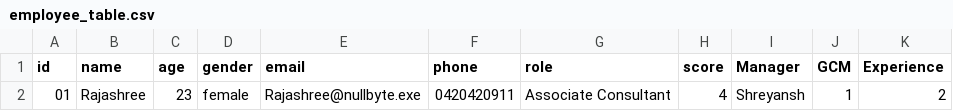
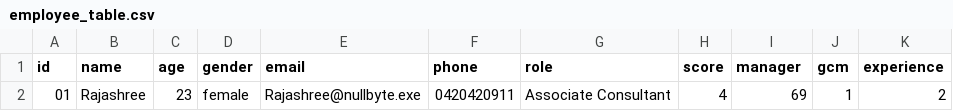
Before and after one commit to jesvijonathan/Nullbyte-Ticketing-System, a CSV file: app/Backend/database/employee_table.csv, drawn as a sheet.

```diff
--- a/app/Backend/database/employee_table.csv
+++ b/app/Backend/database/employee_table.csv
@@ -1,2 +1,2 @@
-id ,name      ,age ,gender ,email                  ,phone      ,role                 ,score ,Manager   ,GCM ,Experience
-01 ,Rajashree , 23 ,female ,Rajashree@nullbyte.exe ,0420420911 ,Associate Consultant ,    4 ,Shreyansh ,  1 ,         2
+id ,name      ,age ,gender ,email                  ,phone      ,role                 ,score ,manager ,gcm ,experience
+01 ,Rajashree , 23 ,female ,Rajashree@nullbyte.exe ,0420420911 ,Associate Consultant ,    4 ,     69 ,  1 ,         2
```
Also changed, not shown: app/Backend/database/ticket_table.csv, 3 other files.
